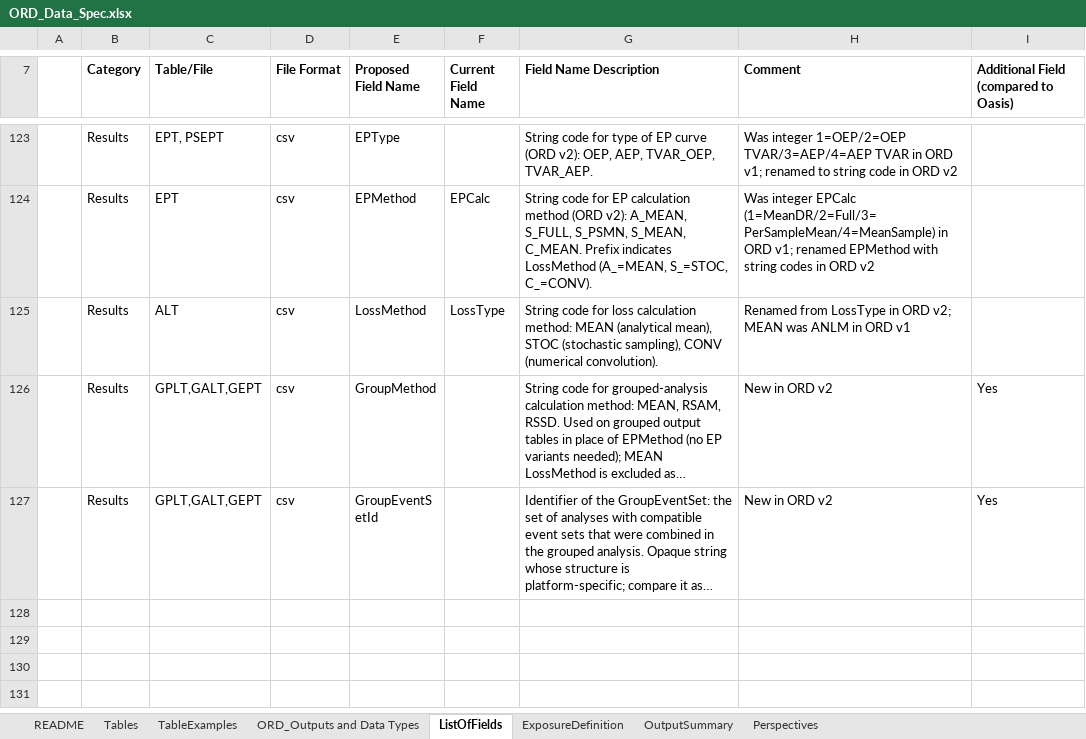
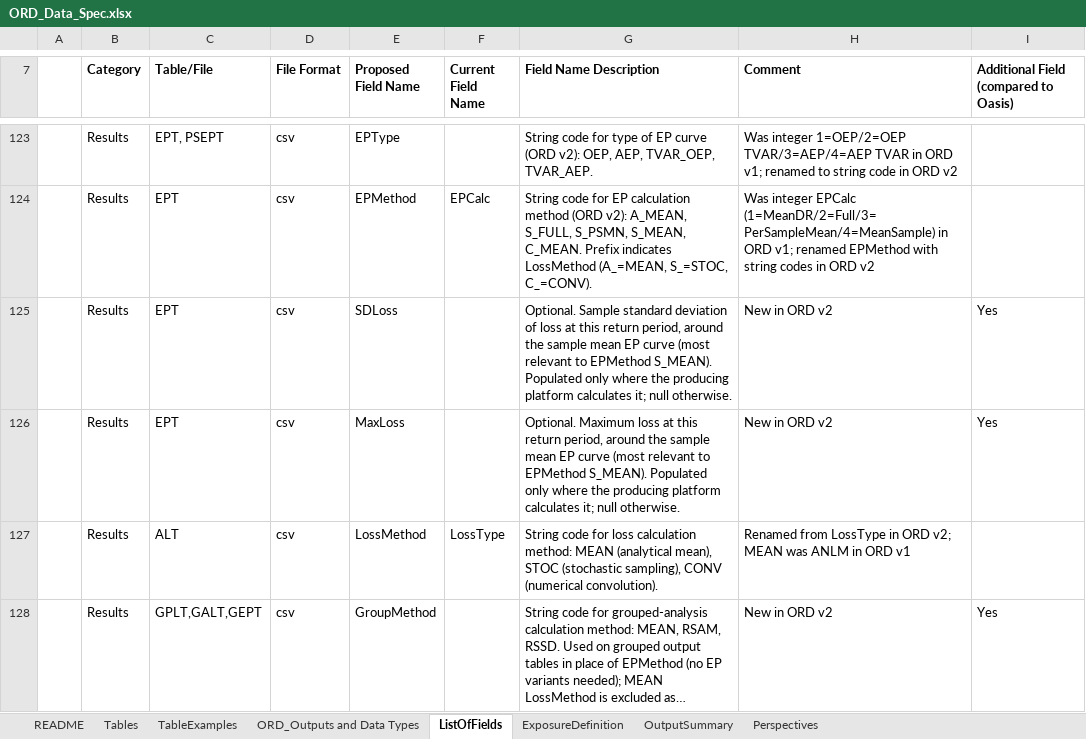
Before and after one commit to OasisLMF/ODS_OpenResultsData, an Excel workbook: Docs/ORD_Data_Spec.xlsx, sheet ListOfFields, drawn as a sheet; only a part is shown, gaps mark what is left out; the shorter side is filled out with more unchanged rows; long unchanged cells end in …; values as stored, in another font and other column widths than the file's, no borders; the diff names each change by its address in the sheet, - before the commit and + after, or states it on an @@ line.

```diff
--- a/Docs/ORD_Data_Spec.xlsx (sheet ListOfFields)
+++ b/Docs/ORD_Data_Spec.xlsx (sheet ListOfFields)
+row 125:  | Results | EPT | csv | SDLoss |  | Optional. Sample standard deviation of loss at this return period, around the sample mean EP curve (most relevant to EPMethod S_MEAN). Populated only where the producing platform calculates it; null otherwise. | New in ORD v2 | Yes
+row 126:  | Results | EPT | csv | MaxLoss |  | Optional. Maximum loss at this return period, around the sample mean EP curve (most relevant to EPMethod S_MEAN). Populated only where the producing platform calculates it; null otherwise. | New in ORD v2 | Yes
```
Also changed, not shown: sheet TableExamples, sheet ORD_Outputs and Data Types, sheet Tables, 6 other files.
